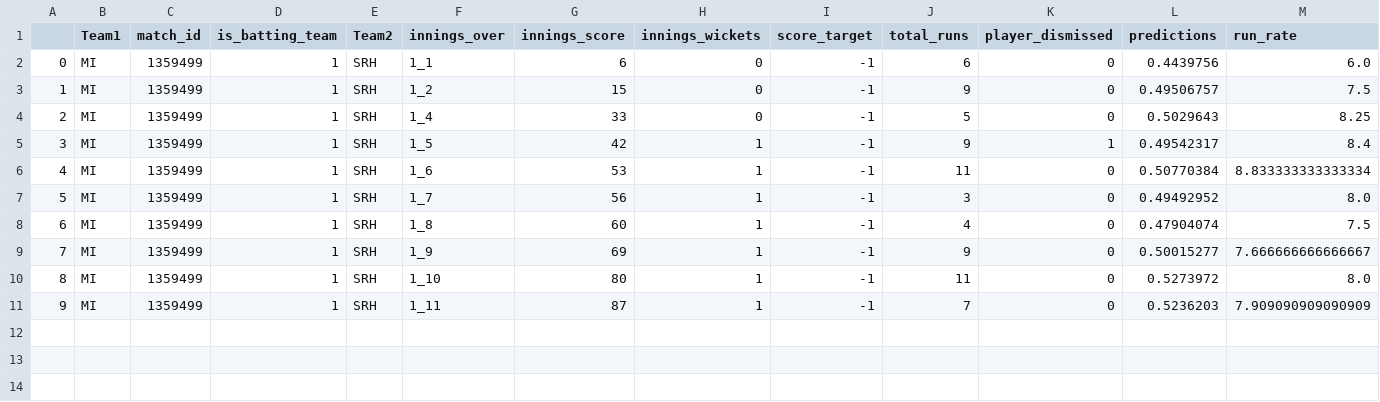
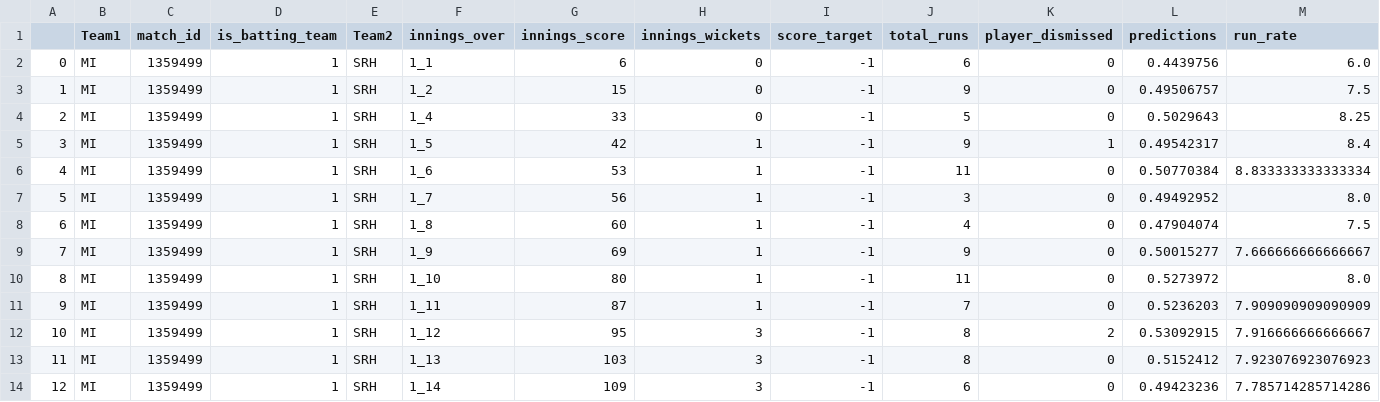
Before and after one commit to kiranbabu2/Jarvis, a CSV file: data/1359499_results.csv, drawn as a sheet; only a part is shown; rows hold the shown columns only; the diff names each change by its address in the sheet, - before the commit and + after, or states it on an @@ line.

Commit message:
Added Results

```diff
--- a/data/1359499_results.csv
+++ b/data/1359499_results.csv
+row 12: 10 | MI | 1359499 | 1 | SRH | 1_12 | 95 | 3 | -1 | 8 | 2 | 0.53092915 | 7.916666666666667
+row 13: 11 | MI | 1359499 | 1 | SRH | 1_13 | 103 | 3 | -1 | 8 | 0 | 0.5152412 | 7.923076923076923
+row 14: 12 | MI | 1359499 | 1 | SRH | 1_14 | 109 | 3 | -1 | 6 | 0 | 0.49423236 | 7.785714285714286
```
